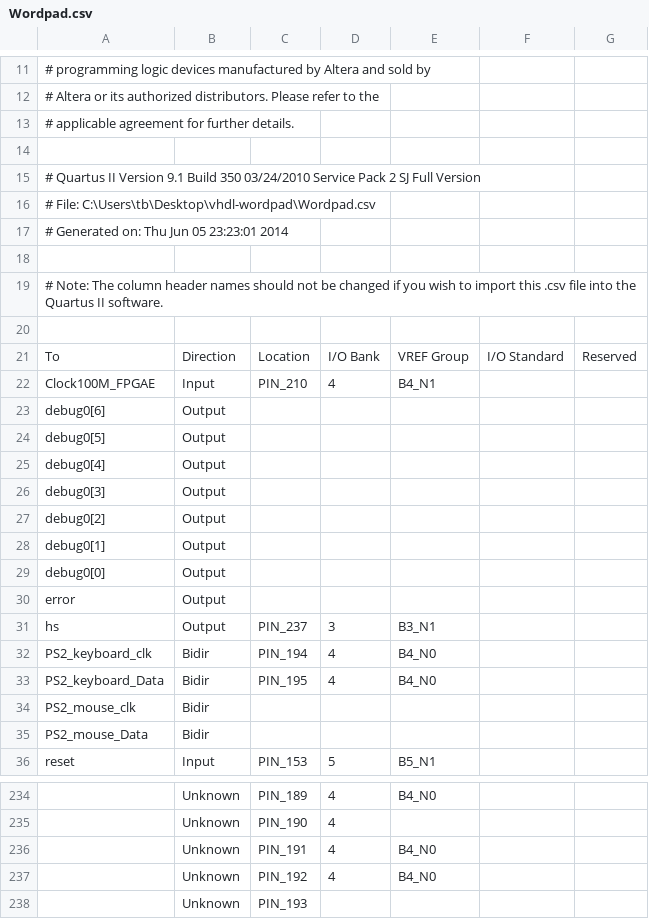
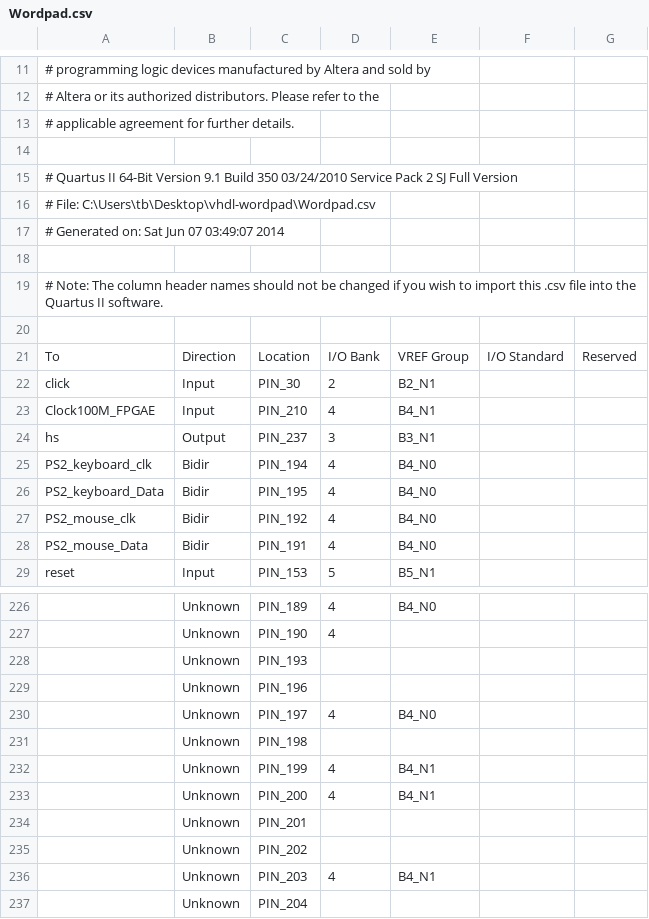
Before and after one commit to dxmtb/vhdl-wordpad, a CSV file: Wordpad.csv, drawn as a sheet; only a part is shown, gaps mark what is left out; the shorter side is filled out with more unchanged rows; removed rows and columns are numbered as before the commit, all else as after; the diff covers the shown part only; the diff names each change by its address in the sheet, - before the commit and + after, or states it on an @@ line.

```diff
--- a/Wordpad.csv
+++ b/Wordpad.csv
-A15: …Quartus II Version 9.1…
+A15: …Quartus II 64-Bit Version 9.1…
-A17: # Generated on: Thu Jun 05 23:23:01 2014
+A17: # Generated on: Sat Jun 07 03:49:07 2014
+row 22: click | Input | PIN_30 | 2 | B2_N1
-row 23: debug0[6] | Output
-row 24: debug0[5] | Output
-row 25: debug0[4] | Output
-row 26: debug0[3] | Output
-row 27: debug0[2] | Output
-row 28: debug0[1] | Output
-row 29: debug0[0] | Output
-row 30: error | Output
-row 34: PS2_mouse_clk | Bidir
-row 35: PS2_mouse_Data | Bidir
+row 27: PS2_mouse_clk | Bidir | PIN_192 | 4 | B4_N0
+row 28: PS2_mouse_Data | Bidir | PIN_191 | 4 | B4_N0
-row 236:  | Unknown | PIN_191 | 4 | B4_N0
-row 237:  | Unknown | PIN_192 | 4 | B4_N0
```
Also changed, not shown: 1 removed row and 8 edited cells elsewhere in this file, 8 other files.
